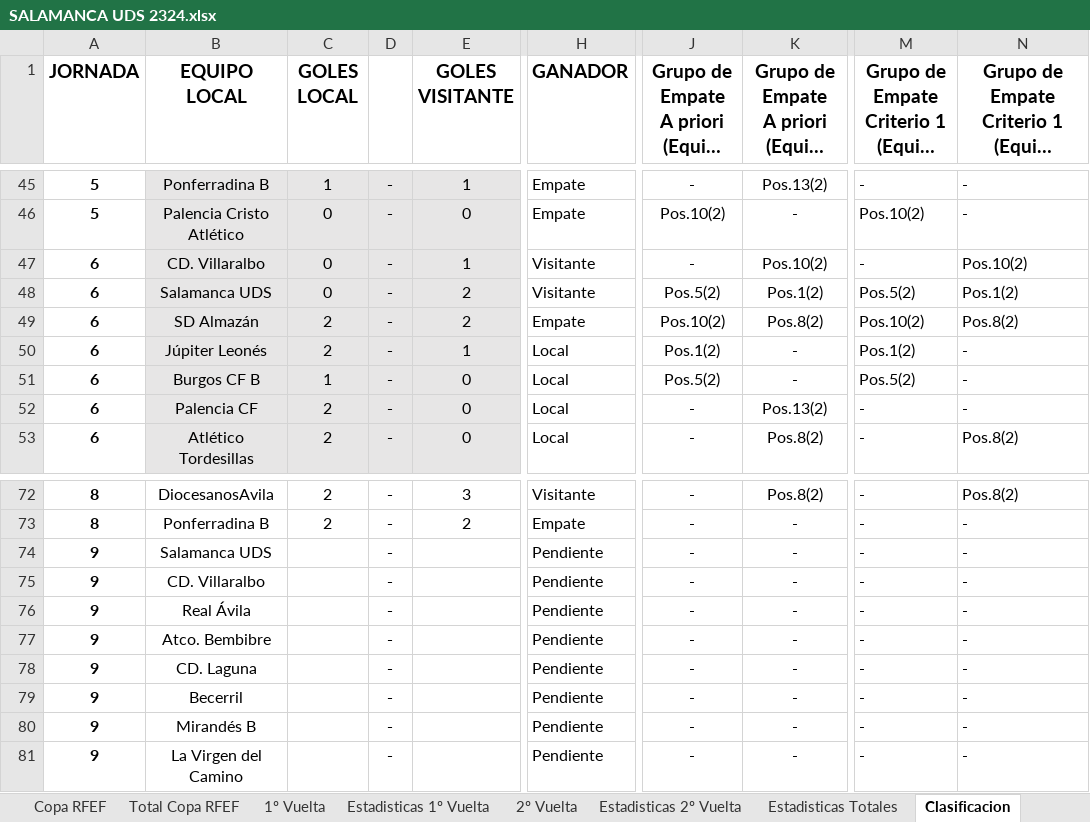
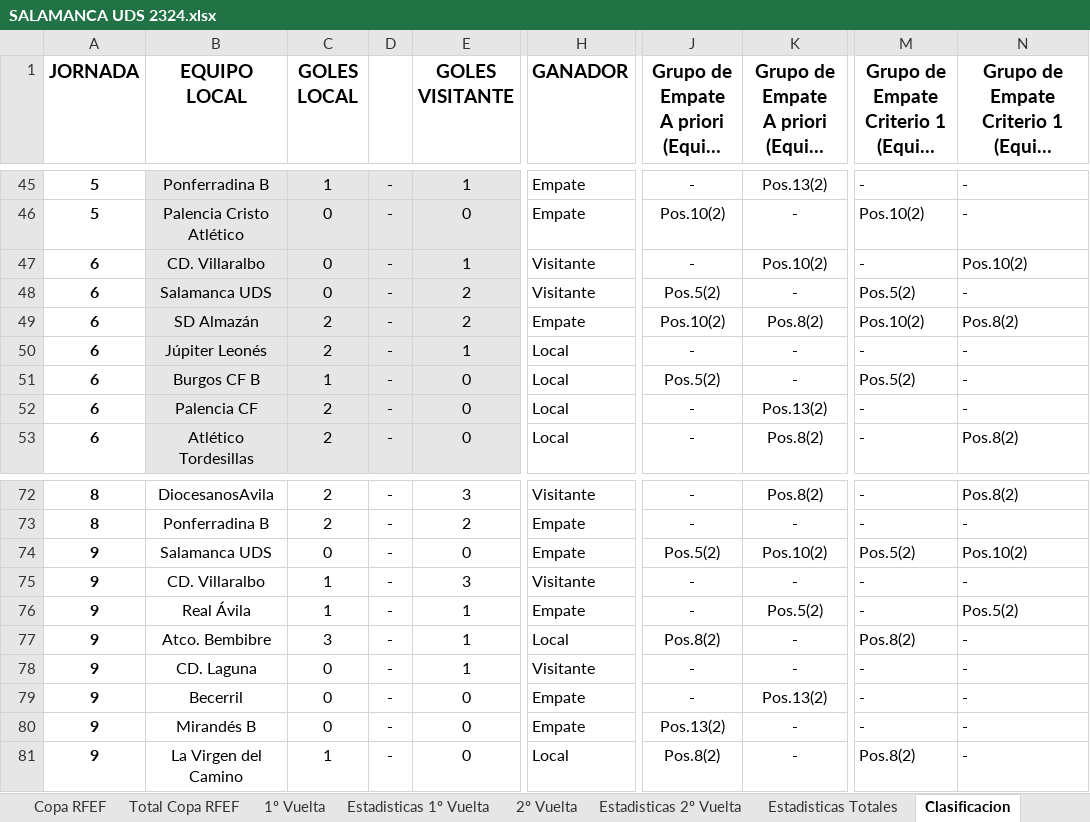
Before and after one commit to IvanAlonso4/APieDeCampoUDS, an Excel workbook: SALAMANCA UDS 2324.xlsx, sheet Clasificacion, drawn as a sheet; only a part is shown, gaps mark what is left out; long unchanged cells end in …; values as stored, in another font and other column widths than the file's, no borders; the diff covers the shown part only; the diff names each change by its address in the sheet, - before the commit and + after, or states it on an @@ line.

```diff
--- a/SALAMANCA UDS 2324.xlsx (sheet Clasificacion)
+++ b/SALAMANCA UDS 2324.xlsx (sheet Clasificacion)
-K48: Pos.1(2)
+K48: -
-N48: Pos.1(2)
+N48: -
-J50: Pos.1(2)
+J50: -
-M50: Pos.1(2)
+M50: -
-C74 (GOLES LOCAL): (empty)
+C74 (GOLES LOCAL): 0
-E74 (GOLES VISITANTE): (empty)
+E74 (GOLES VISITANTE): 0
-H74 (GANADOR): Pendiente
+H74 (GANADOR): Empate
-J74: -
+J74: Pos.5(2)
-K74: -
+K74: Pos.10(2)
-M74: -
+M74: Pos.5(2)
-N74: -
+N74: Pos.10(2)
-C75:C76 (GOLES LOCAL): (empty)
+C75:C76 (GOLES LOCAL): 1
-E75 (GOLES VISITANTE): (empty)
+E75 (GOLES VISITANTE): 3
-H75 (GANADOR): Pendiente
+H75 (GANADOR): Visitante
-E76:E78 (GOLES VISITANTE): (empty)
+E76:E78 (GOLES VISITANTE): 1
-H76 (GANADOR): Pendiente
+H76 (GANADOR): Empate
-K76: -
+K76: Pos.5(2)
-N76: -
+N76: Pos.5(2)
-C77 (GOLES LOCAL): (empty)
+C77 (GOLES LOCAL): 3
-H77 (GANADOR): Pendiente
+H77 (GANADOR): Local
-J77: -
+J77: Pos.8(2)
-M77: -
+M77: Pos.8(2)
-C78:C80 (GOLES LOCAL): (empty)
+C78:C80 (GOLES LOCAL): 0
-H78 (GANADOR): Pendiente
+H78 (GANADOR): Visitante
-E79:E81 (GOLES VISITANTE): (empty)
+E79:E81 (GOLES VISITANTE): 0
-H79:H80 (GANADOR): Pendiente
+H79:H80 (GANADOR): Empate
-K79: -
+K79: Pos.13(2)
-J80: -
+J80: Pos.13(2)
-C81 (GOLES LOCAL): (empty)
+C81 (GOLES LOCAL): 1
-H81 (GANADOR): Pendiente
+H81 (GANADOR): Local
-J81: -
+J81: Pos.8(2)
-M81: -
+M81: Pos.8(2)
```
Also changed, not shown: 33 edited cells elsewhere in this sheet, sheet Equipos (cálculos), sheet Clasificacion Final, sheet Estadisticas 1º Vuelta, sheet Estadisticas Totales, sheet 1º Vuelta, 4 other files.
